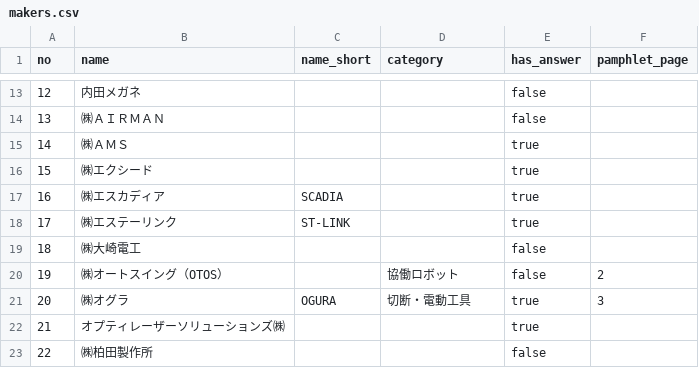
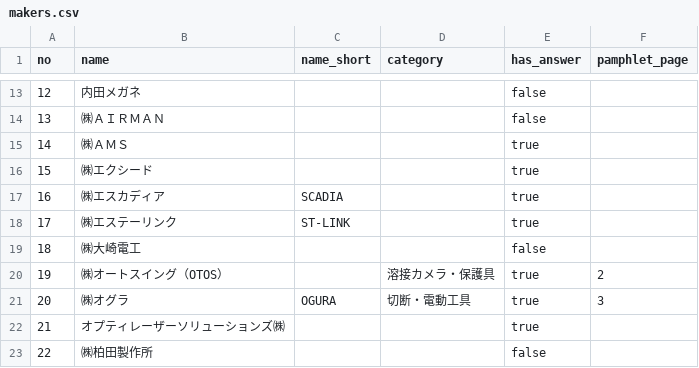
Before and after one commit to kento1984/twf2026-portal, a CSV file: data/makers.csv, drawn as a sheet; only a part is shown, gaps mark what is left out.

```diff
--- a/data/makers.csv
+++ b/data/makers.csv
@@ -19,3 +19,3 @@ no,name,name_short,category,has_answer,pamphlet_page
 18,㈱大崎電工,,,false,
-19,㈱オートスイング（OTOS）,,協働ロボット,false,2
+19,㈱オートスイング（OTOS）,,溶接カメラ・保護具,true,2
 20,㈱オグラ,OGURA,切断・電動工具,true,3
```
Also changed, not shown: 8 other files.
